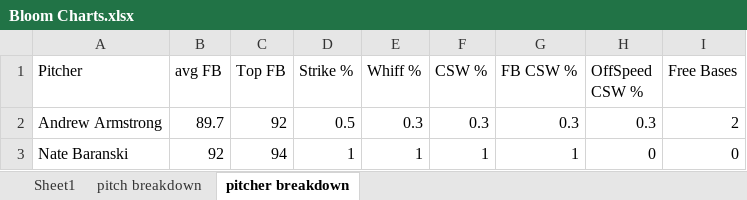
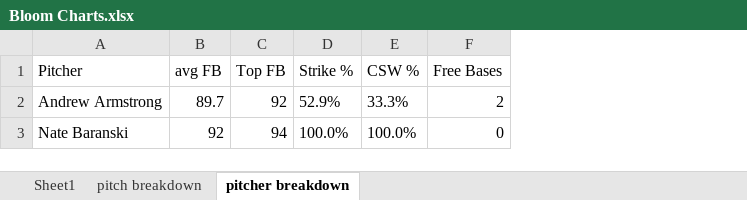
Before and after one commit to drewbeno1/data_base, an Excel workbook: Bloom Charts.xlsx, sheet pitcher breakdown, drawn as a sheet; values as stored, in another font and other column widths than the file's, no borders; removed rows and columns are numbered as before the commit, all else as after; the diff names each change by its address in the sheet, - before the commit and + after, or states it on an @@ line.

```diff
--- a/Bloom Charts.xlsx (sheet pitcher breakdown)
+++ b/Bloom Charts.xlsx (sheet pitcher breakdown)
-column E (Whiff %), rows 2-3: 0.3 | 1
-column G (FB CSW %), rows 2-3: 0.3 | 1
-column H (OffSpeed CSW %), rows 2-3: 0.3 | 0
-D2 (Strike %): 0.5
+D2 (Strike %): 52.9%
-E2 (CSW %): 0.3
+E2 (CSW %): 33.3%
-D3 (Strike %): 1
+D3 (Strike %): 100.0%
-E3 (CSW %): 1
+E3 (CSW %): 100.0%
```
Also changed, not shown: 2 other files.
